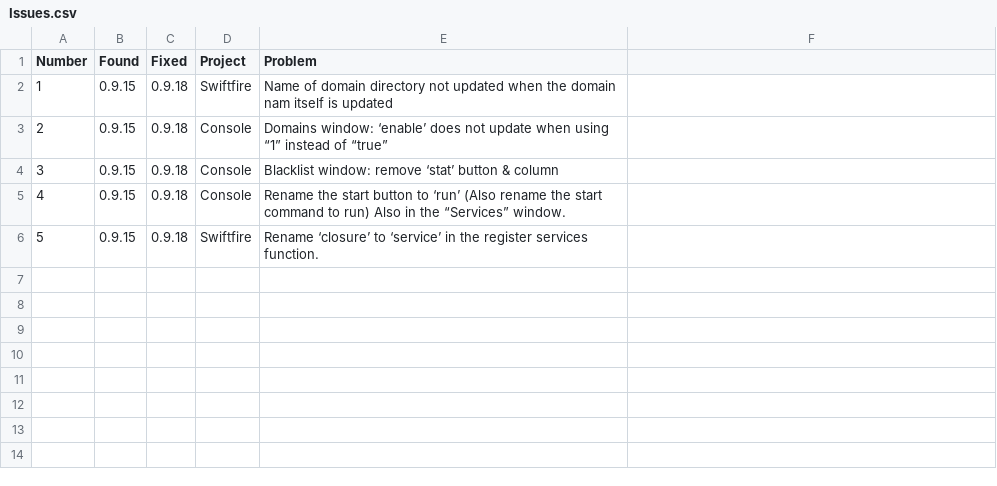
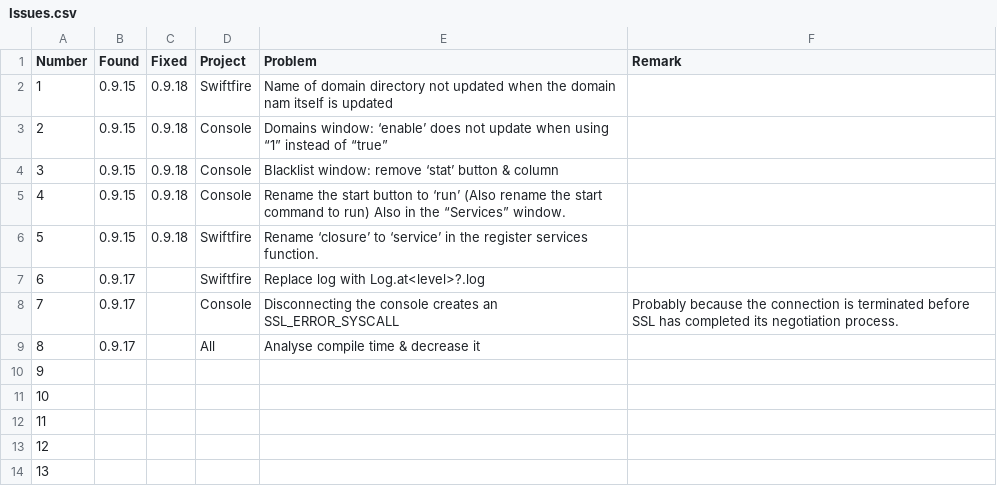
Before and after one commit to Balancingrock/Swiftfire, a CSV file: doc/Issues.csv, drawn as a sheet; the diff names each change by its address in the sheet, - before the commit and + after, or states it on an @@ line.

```diff
--- a/doc/Issues.csv
+++ b/doc/Issues.csv
-F1: (empty)
+F1: Remark
+row 7: 6 | 0.9.17 |  | Swiftfire | Replace log with Log.at<level>?.log
+row 8: 7 | 0.9.17 |  | Console | Disconnecting the console creates an SSL_ERROR_SYSCALL | Probably because the connection is terminated before SSL has completed its negotiation process.
+row 9: 8 | 0.9.17 |  | All | Analyse compile time & decrease it
+row 10: 9
+row 11: 10
+row 12: 11
+row 13: 12
+row 14: 13
```
Also changed, not shown: 10 other files.
